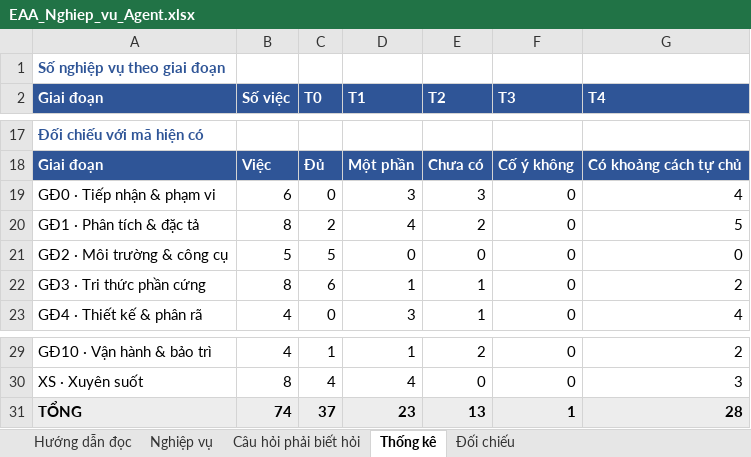
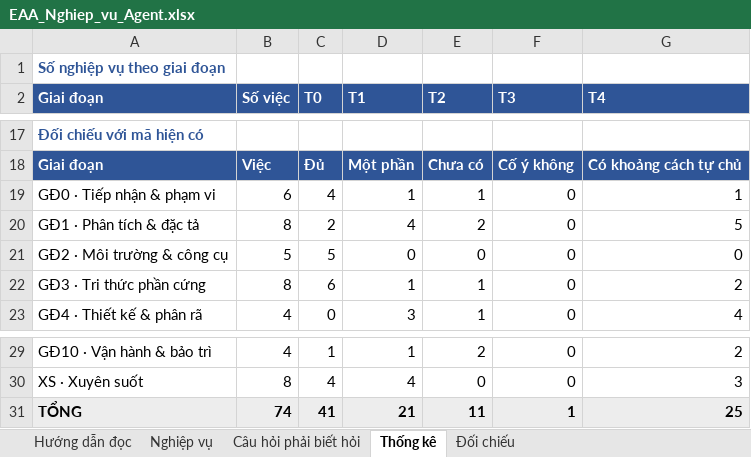
Before and after one commit to mobiluckvn/Agent, an Excel workbook: docs/EAA_Nghiep_vu_Agent.xlsx, sheet Thống kê, drawn as a sheet; only a part is shown, gaps mark what is left out; values as stored, in another font and other column widths than the file's, no borders; the diff names each change by its address in the sheet, - before the commit and + after, or states it on an @@ line.

```diff
--- a/docs/EAA_Nghiep_vu_Agent.xlsx (sheet Thống kê)
+++ b/docs/EAA_Nghiep_vu_Agent.xlsx (sheet Thống kê)
-C19 (T0): 0
+C19 (T0): 4
-D19 (T1): 3
+D19 (T1): 1
-E19 (T2): 3
+E19 (T2): 1
-G19 (T4): 4
+G19 (T4): 1
-C31 (T0): 37
+C31 (T0): 41
-D31 (T1): 23
+D31 (T1): 21
-E31 (T2): 13
+E31 (T2): 11
-G31 (T4): 28
+G31 (T4): 25
```
Also changed, not shown: sheet Đối chiếu, 5 other files.
